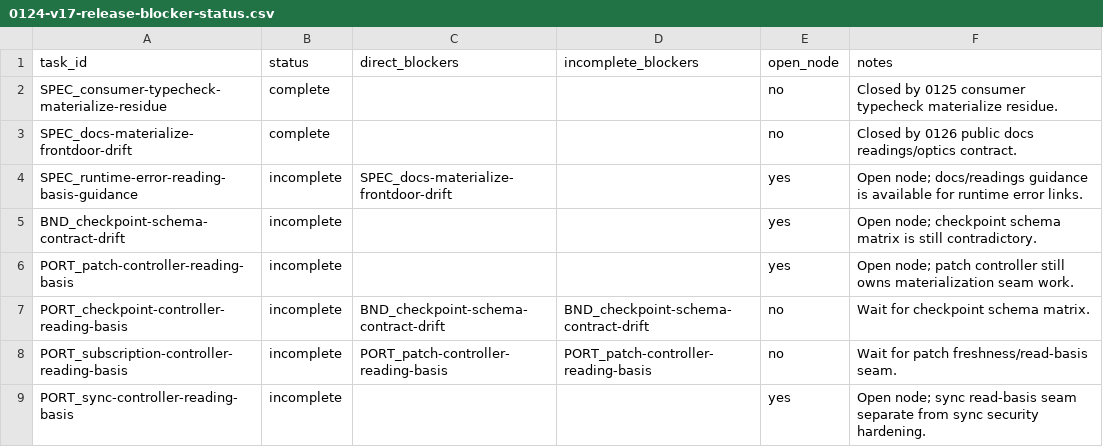
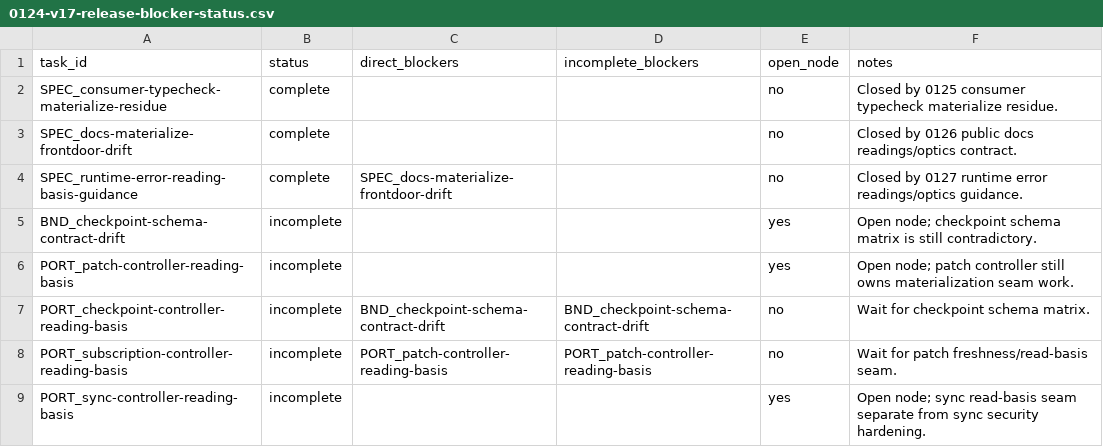
Before and after one commit to git-stunts/git-warp, a CSV file: docs/design/0124-v17-release-blocker-status.csv, drawn as a sheet; only a part is shown; the diff covers the shown part only.

Commit message:
fix: Point runtime read errors at readings

```diff
--- a/docs/design/0124-v17-release-blocker-status.csv
+++ b/docs/design/0124-v17-release-blocker-status.csv
@@ -3,3 +3,3 @@ SPEC_consumer-typecheck-materialize-residue,complete,,,no,Closed by 0125 consume
 SPEC_docs-materialize-frontdoor-drift,complete,,,no,Closed by 0126 public docs readings/optics contract.
-SPEC_runtime-error-reading-basis-guidance,incomplete,SPEC_docs-materialize-frontdoor-drift,,yes,Open node; docs/readings guidance is available for runtime error links.
+SPEC_runtime-error-reading-basis-guidance,complete,SPEC_docs-materialize-frontdoor-drift,,no,Closed by 0127 runtime error readings/optics guidance.
 BND_checkpoint-schema-contract-drift,incomplete,,,yes,Open node; checkpoint schema matrix is still contradictory.
```
Also changed, not shown: 4 edited cells elsewhere in this file, 14 other files.
